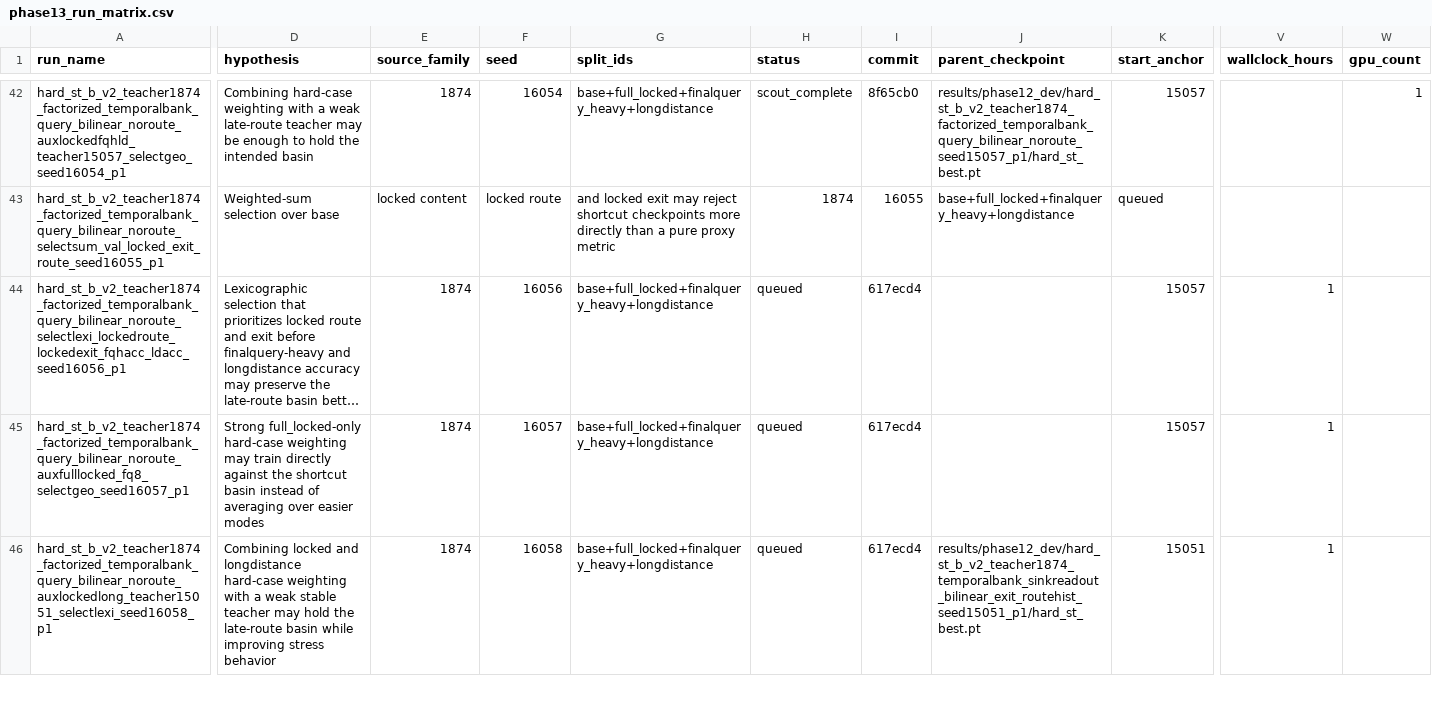
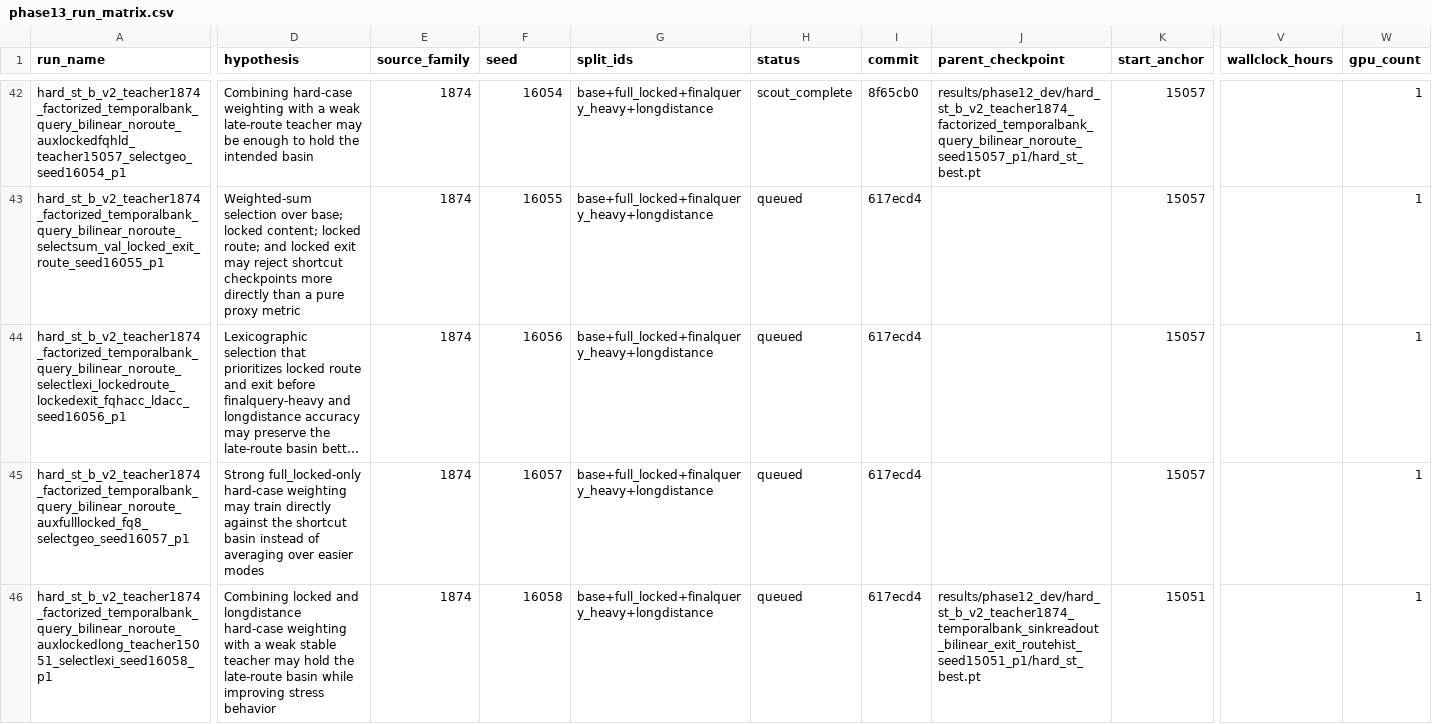
Before and after one commit to catid/gnn2, a CSV file: docs/phase13_run_matrix.csv, drawn as a sheet; only a part is shown, gaps mark what is left out; long unchanged cells end in …; the diff covers the shown part only; the diff names each change by its address in the sheet, - before the commit and + after, or states it on an @@ line.

```diff
--- a/docs/phase13_run_matrix.csv
+++ b/docs/phase13_run_matrix.csv
-D43 (hypothesis): …selection over base
+D43 (hypothesis): …selection over base; locked content; locked route; and locked exit may reject shortcut checkpoints more directly than a pure proxy metric
-E43 (source_family): locked content
+E43 (source_family): 1874
-F43 (seed): locked route
+F43 (seed): 16055
-G43 (split_ids): and locked exit may reject shortcut checkpoints more directly than a pure proxy metric
+G43 (split_ids): base+full_locked+finalquery_heavy+longdistance
-H43 (status): 1874
+H43 (status): queued
-I43 (commit): 16055
+I43 (commit): 617ecd4
-J43 (parent_checkpoint): base+full_locked+finalquery_heavy+longdistance
+J43 (parent_checkpoint): (empty)
-K43 (start_anchor): queued
+K43 (start_anchor): 15057
-W43:W46 (gpu_count): (empty)
+W43:W46 (gpu_count): 1
-V44:V46 (wallclock_hours): 1
+V44:V46 (wallclock_hours): (empty)
```
Also changed, not shown: 104 edited cells elsewhere in this file, 1 other file.
